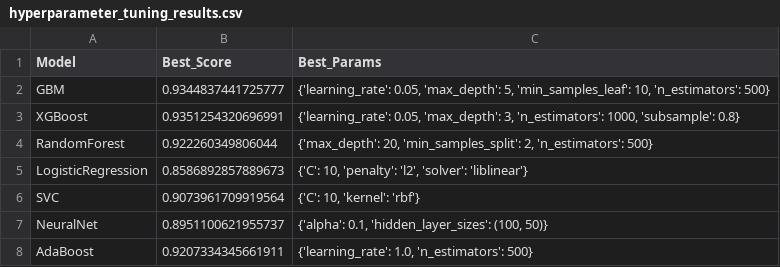
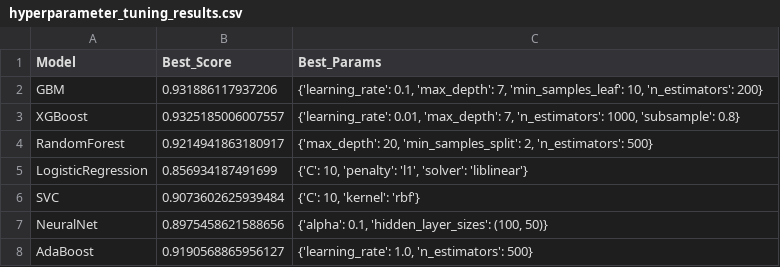
Before and after one commit to koriebruh/DiabetesML, a CSV file: Zzzz/rill_final/data/hyperparameter_tuning_results.csv, drawn as a sheet.

```diff
--- a/Zzzz/rill_final/data/hyperparameter_tuning_results.csv
+++ b/Zzzz/rill_final/data/hyperparameter_tuning_results.csv
@@ -1,8 +1,8 @@
 Model,Best_Score,Best_Params
-GBM,0.9344837441725777,"{'learning_rate': 0.05, 'max_depth': 5, 'min_samples_leaf': 10, 'n_estimators': 500}"
-XGBoost,0.9351254320696991,"{'learning_rate': 0.05, 'max_depth': 3, 'n_estimators': 1000, 'subsample': 0.8}"
-RandomForest,0.922260349806044,"{'max_depth': 20, 'min_samples_split': 2, 'n_estimators': 500}"
-LogisticRegression,0.8586892857889673,"{'C': 10, 'penalty': 'l2', 'solver': 'liblinear'}"
-SVC,0.9073961709919564,"{'C': 10, 'kernel': 'rbf'}"
-NeuralNet,0.8951100621955737,"{'alpha': 0.1, 'hidden_layer_sizes': (100, 50)}"
-AdaBoost,0.9207334345661911,"{'learning_rate': 1.0, 'n_estimators': 500}"
+GBM,0.931886117937206,"{'learning_rate': 0.1, 'max_depth': 7, 'min_samples_leaf': 10, 'n_estimators': 200}"
+XGBoost,0.9325185006007557,"{'learning_rate': 0.01, 'max_depth': 7, 'n_estimators': 1000, 'subsample': 0.8}"
+RandomForest,0.9214941863180917,"{'max_depth': 20, 'min_samples_split': 2, 'n_estimators': 500}"
+LogisticRegression,0.856934187491699,"{'C': 10, 'penalty': 'l1', 'solver': 'liblinear'}"
+SVC,0.9073602625939484,"{'C': 10, 'kernel': 'rbf'}"
+NeuralNet,0.8975458621588656,"{'alpha': 0.1, 'hidden_layer_sizes': (100, 50)}"
+AdaBoost,0.9190568865956127,"{'learning_rate': 1.0, 'n_estimators': 500}"
```
Also changed, not shown: Zzzz/rill_final/data/cv_metrics_per_fold.csv, Zzzz/rill_final/data/cv_results.csv, 16 other files.
